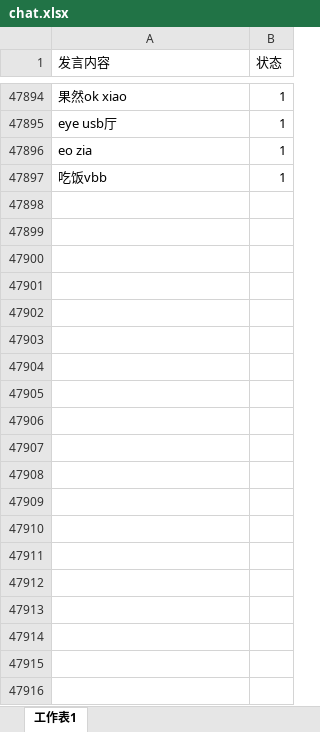
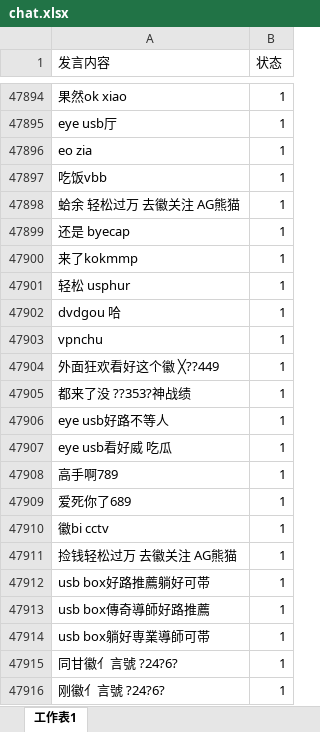
Before and after one commit to snowwayne1231/ai-chatfilter-service, an Excel workbook: ai/assets/textbook/grammar/chat.xlsx, sheet 工作表1, drawn as a sheet; only a part is shown, gaps mark what is left out; values as stored, in another font and other column widths than the file's, no borders; conditional formats not drawn; the diff covers the shown part only; the diff names each change by its address in the sheet, - before the commit and + after, or states it on an @@ line.

Commit message:
v1.1.8 excel updated

```diff
--- a/ai/assets/textbook/grammar/chat.xlsx (sheet 工作表1)
+++ b/ai/assets/textbook/grammar/chat.xlsx (sheet 工作表1)
+row 47898: 蛤余 轻松过万 去徽关注 AG熊猫 | 1
+row 47899: 还是 byecap | 1
+row 47900: 来了kokmmp | 1
+row 47901: 轻松 usphur | 1
+row 47902: dvdgou 哈 | 1
+row 47903: vpnchu | 1
+row 47904: 外面狂欢看好这个徽 ╳??449 | 1
+row 47905: 都来了没 ??353?神战绩 | 1
+row 47906: eye usb好路不等人 | 1
+row 47907: eye usb看好威 吃瓜 | 1
+row 47908: 高手啊789 | 1
+row 47909: 爱死你了689 | 1
+row 47910: 徽bi cctv | 1
+row 47911: 捡钱轻松过万 去徽关注 AG熊猫 | 1
+row 47912: usb box好路推薦躺好可帯 | 1
+row 47913: usb box傳奇導師好路推薦 | 1
+row 47914: usb box躺好専業導師可帯 | 1
+row 47915: 同甘徽亻言號 ?24?6? | 1
+row 47916: 刚徽亻言號 ?24?6? | 1
```
Also changed, not shown: 170 added rows elsewhere in this sheet, 1 other file.
